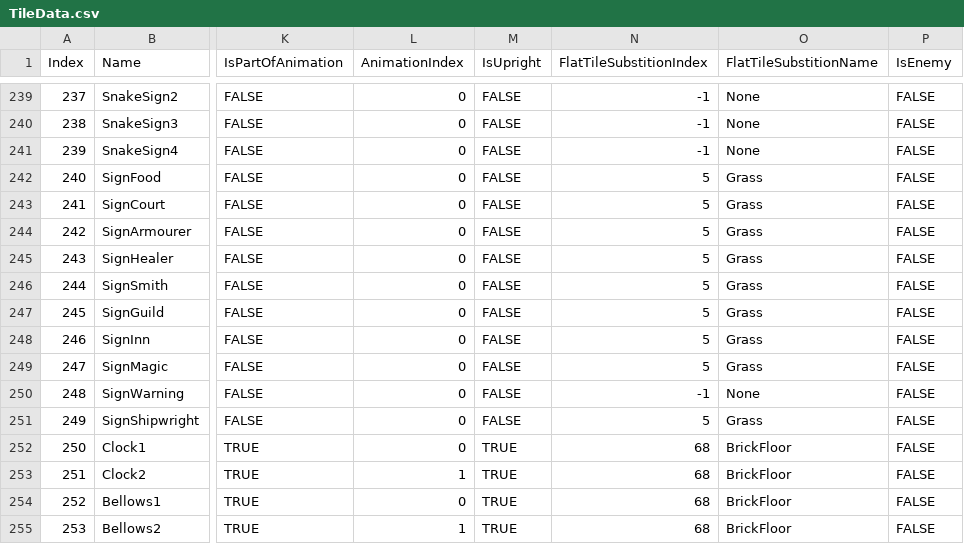
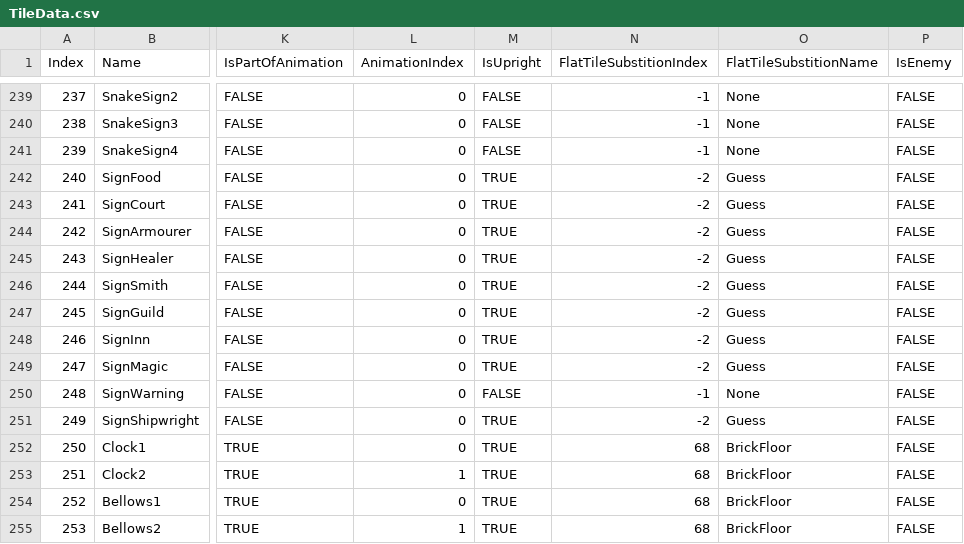
Before and after one commit to bradhannah/Ultima5Redux, a CSV file: Ultima5Redux/Data/TileData.csv, drawn as a sheet; only a part is shown, gaps mark what is left out; the diff names each change by its address in the sheet, - before the commit and + after, or states it on an @@ line.

Commit message:
Created TileOveride classes for forcing flat tile overrides when the "Guess" is not good enough

```diff
--- a/Ultima5Redux/Data/TileData.csv
+++ b/Ultima5Redux/Data/TileData.csv
-M242:M249 (IsUpright): FALSE
+M242:M249 (IsUpright): TRUE
-N242:N249 (FlatTileSubstitionIndex): 5
+N242:N249 (FlatTileSubstitionIndex): -2
-O242:O249 (FlatTileSubstitionName): Grass
+O242:O249 (FlatTileSubstitionName): Guess
-M251 (IsUpright): FALSE
+M251 (IsUpright): TRUE
-N251 (FlatTileSubstitionIndex): 5
+N251 (FlatTileSubstitionIndex): -2
-O251 (FlatTileSubstitionName): Grass
+O251 (FlatTileSubstitionName): Guess
```
Also changed, not shown: 17 other files.
